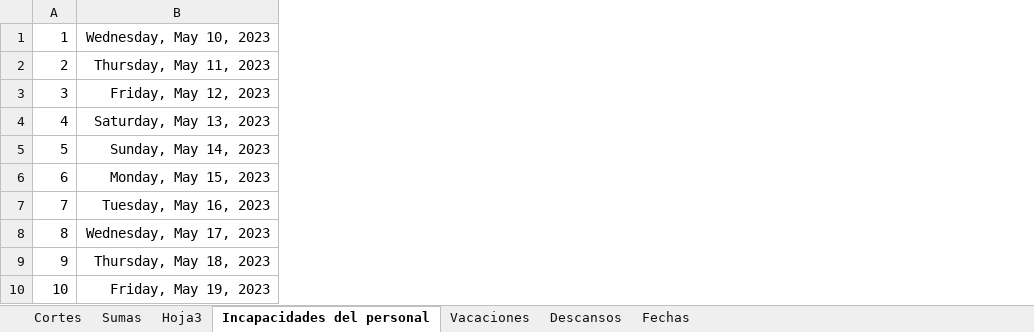
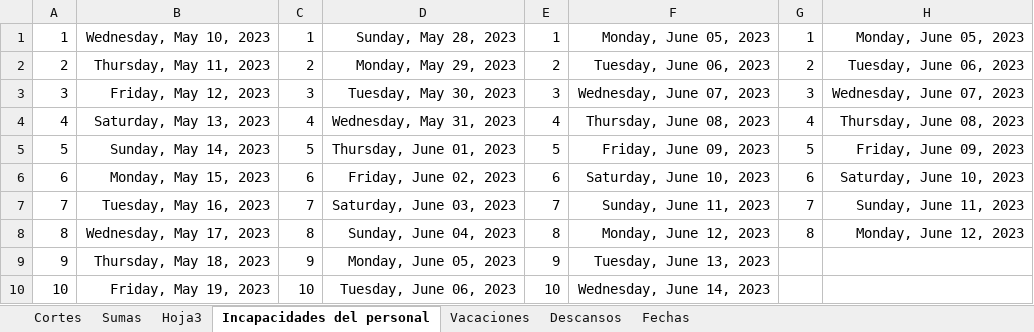
Before and after one commit to Hydra9999414/Cortes, an Excel workbook: Obrador cortes 1.xlsx, sheet Incapacidades del personal, drawn as a sheet; only a part is shown; values as stored, in another font and other column widths than the file's, no borders; the diff names each change by its address in the sheet, - before the commit and + after, or states it on an @@ line.

Commit message:
ok

```diff
--- a/Obrador cortes 1.xlsx (sheet Incapacidades del personal)
+++ b/Obrador cortes 1.xlsx (sheet Incapacidades del personal)
+column C, rows 1-10: 1 | 2 | 3 | 4 | 5 | 6 | 7 | 8 | 9 | 10
+column D, rows 1-10: Sunday, May 28, 2023 | Monday, May 29, 2023 | Tuesday, May 30, 2023 | Wednesday, May 31, 2023 | Thursday, June 01, 2023 | Friday, June 02, 2023 | Saturday, June 03, 2023 | Sunday, June 04, 2023 | Monday, June 05, 2023 | Tuesday, June 06, 2023
+column E, rows 1-10: 1 | 2 | 3 | 4 | 5 | 6 | 7 | 8 | 9 | 10
+column F, rows 1-10: Monday, June 05, 2023 | Tuesday, June 06, 2023 | Wednesday, June 07, 2023 | Thursday, June 08, 2023 | Friday, June 09, 2023 | Saturday, June 10, 2023 | Sunday, June 11, 2023 | Monday, June 12, 2023 | Tuesday, June 13, 2023 | Wednesday, June 14, 2023
+column G, rows 1-8: 1 | 2 | 3 | 4 | 5 | 6 | 7 | 8
+column H, rows 1-8: Monday, June 05, 2023 | Tuesday, June 06, 2023 | Wednesday, June 07, 2023 | Thursday, June 08, 2023 | Friday, June 09, 2023 | Saturday, June 10, 2023 | Sunday, June 11, 2023 | Monday, June 12, 2023
```
Also changed, not shown: sheet Cortes, sheet Descansos.
